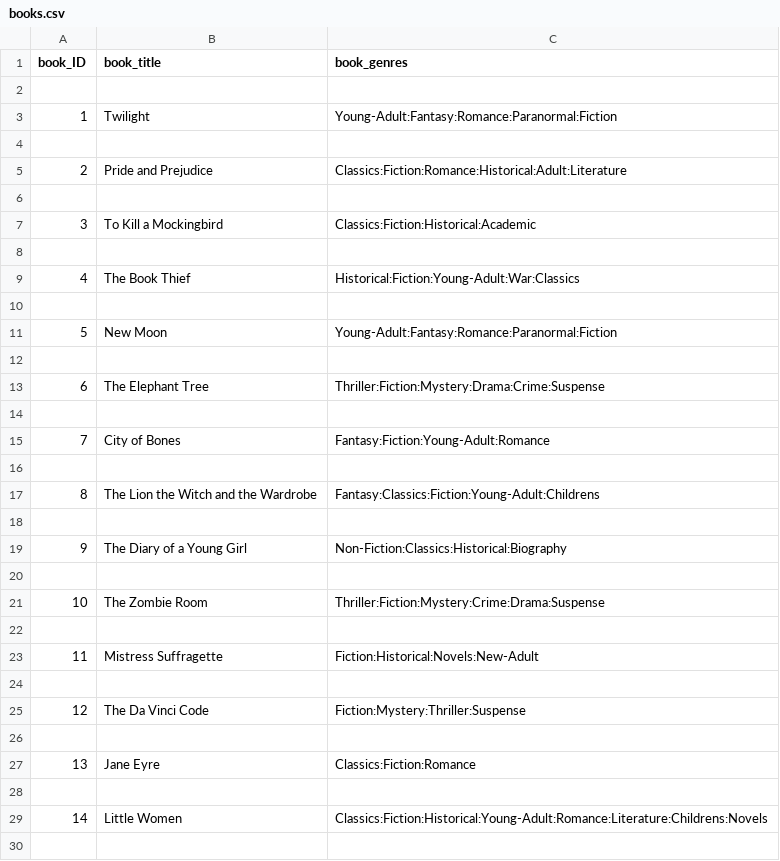
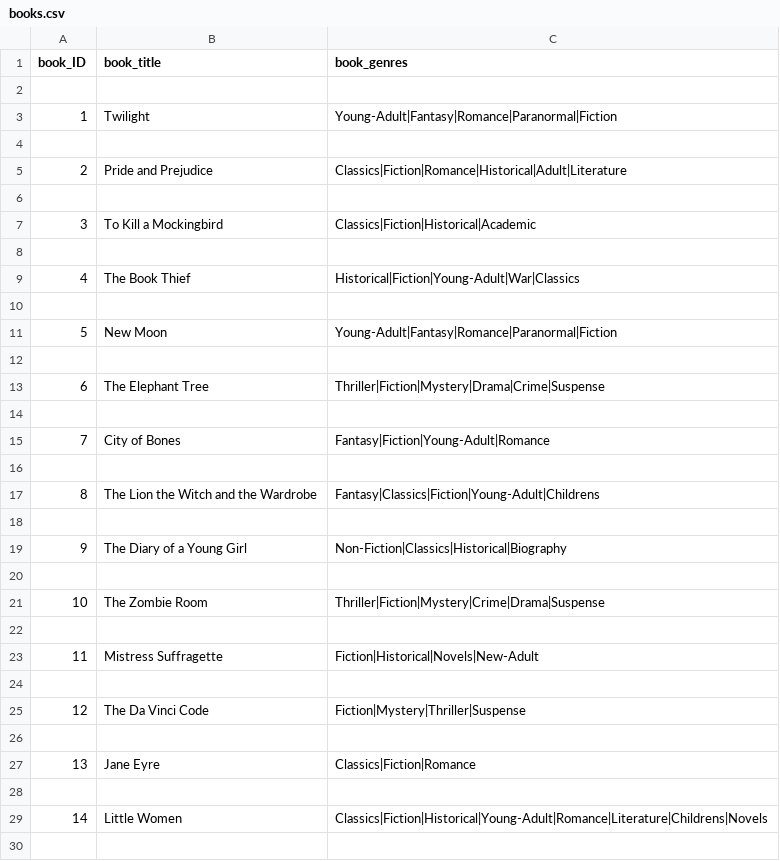
Before and after one commit to peterhessey/recommenderSystems, a CSV file: dataset/books.csv, drawn as a sheet; only a part is shown; the diff covers the shown part only.

```diff
--- a/dataset/books.csv
+++ b/dataset/books.csv
@@ -2,29 +2,29 @@ book_ID,book_title,book_genres
 
-1,Twilight,Young-Adult:Fantasy:Romance:Paranormal:Fiction
+1,Twilight,Young-Adult|Fantasy|Romance|Paranormal|Fiction
 
-2,Pride and Prejudice,Classics:Fiction:Romance:Historical:Adult:Literature
+2,Pride and Prejudice,Classics|Fiction|Romance|Historical|Adult|Literature
 
-3,To Kill a Mockingbird,Classics:Fiction:Historical:Academic
+3,To Kill a Mockingbird,Classics|Fiction|Historical|Academic
 
-4,The Book Thief,Historical:Fiction:Young-Adult:War:Classics
+4,The Book Thief,Historical|Fiction|Young-Adult|War|Classics
 
-5,New Moon,Young-Adult:Fantasy:Romance:Paranormal:Fiction
+5,New Moon,Young-Adult|Fantasy|Romance|Paranormal|Fiction
 
-6,The Elephant Tree,Thriller:Fiction:Mystery:Drama:Crime:Suspense
+6,The Elephant Tree,Thriller|Fiction|Mystery|Drama|Crime|Suspense
 
-7,City of Bones,Fantasy:Fiction:Young-Adult:Romance
+7,City of Bones,Fantasy|Fiction|Young-Adult|Romance
 
-8,The Lion the Witch and the Wardrobe,Fantasy:Classics:Fiction:Young-Adult:Childrens
+8,The Lion the Witch and the Wardrobe,Fantasy|Classics|Fiction|Young-Adult|Childrens
 
-9,The Diary of a Young Girl,Non-Fiction:Classics:Historical:Biography
+9,The Diary of a Young Girl,Non-Fiction|Classics|Historical|Biography
 
-10,The Zombie Room,Thriller:Fiction:Mystery:Crime:Drama:Suspense
+10,The Zombie Room,Thriller|Fiction|Mystery|Crime|Drama|Suspense
 
-11,Mistress Suffragette,Fiction:Historical:Novels:New-Adult
+11,Mistress Suffragette,Fiction|Historical|Novels|New-Adult
 
-12,The Da Vinci Code,Fiction:Mystery:Thriller:Suspense
+12,The Da Vinci Code,Fiction|Mystery|Thriller|Suspense
 
-13,Jane Eyre,Classics:Fiction:Romance
+13,Jane Eyre,Classics|Fiction|Romance
 
-14,Little Women,Classics:Fiction:Historical:Young-Adult:Romance:Literature:Childrens:Novels
+14,Little Women,Classics|Fiction|Historical|Young-Adult|Romance|Literature|Childrens|Novels
 
```
Also changed, not shown: 16 edited cells elsewhere in this file, dataset/copy.csv, dataset/ratings.csv, 7 other files.
